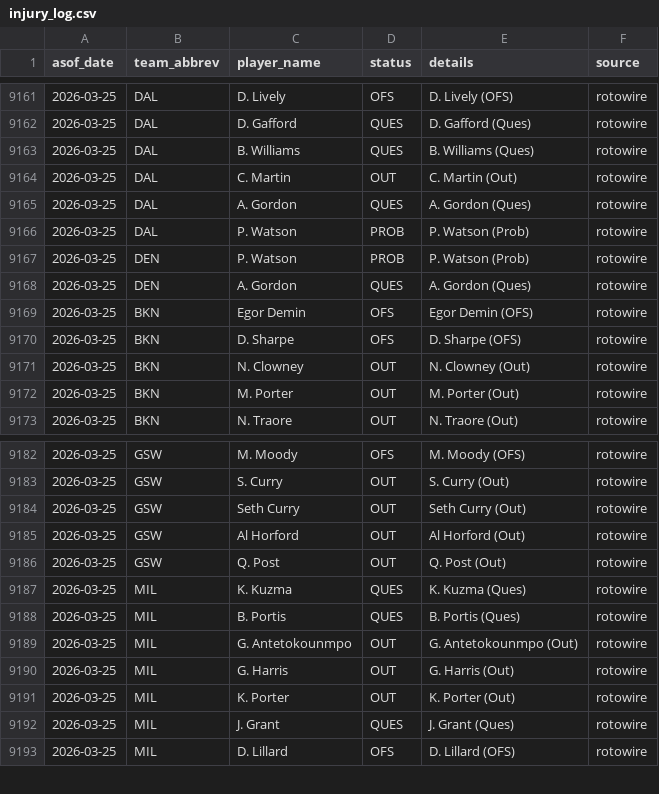
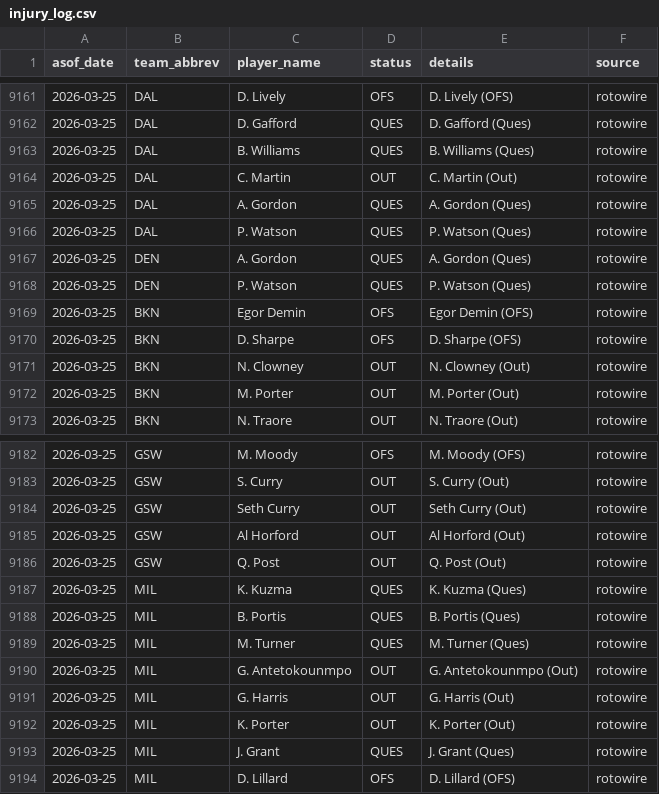
Before and after one commit to oliver-monday/moneyline, a CSV file: logs/injury_log.csv, drawn as a sheet; only a part is shown, gaps mark what is left out.

```diff
--- a/logs/injury_log.csv
+++ b/logs/injury_log.csv
@@ -9165,5 +9165,5 @@ asof_date,team_abbrev,player_name,status,details,source
 2026-03-25,DAL,A. Gordon,QUES,A. Gordon (Ques),rotowire
-2026-03-25,DAL,P. Watson,PROB,P. Watson (Prob),rotowire
-2026-03-25,DEN,P. Watson,PROB,P. Watson (Prob),rotowire
+2026-03-25,DAL,P. Watson,QUES,P. Watson (Ques),rotowire
 2026-03-25,DEN,A. Gordon,QUES,A. Gordon (Ques),rotowire
+2026-03-25,DEN,P. Watson,QUES,P. Watson (Ques),rotowire
 2026-03-25,BKN,Egor Demin,OFS,Egor Demin (OFS),rotowire
@@ -9188,2 +9188,3 @@ asof_date,team_abbrev,player_name,status,details,source
 2026-03-25,MIL,B. Portis,QUES,B. Portis (Ques),rotowire
+2026-03-25,MIL,M. Turner,QUES,M. Turner (Ques),rotowire
 2026-03-25,MIL,G. Antetokounmpo,OUT,G. Antetokounmpo (Out),rotowire
```
Also changed, not shown: 1 other file.
